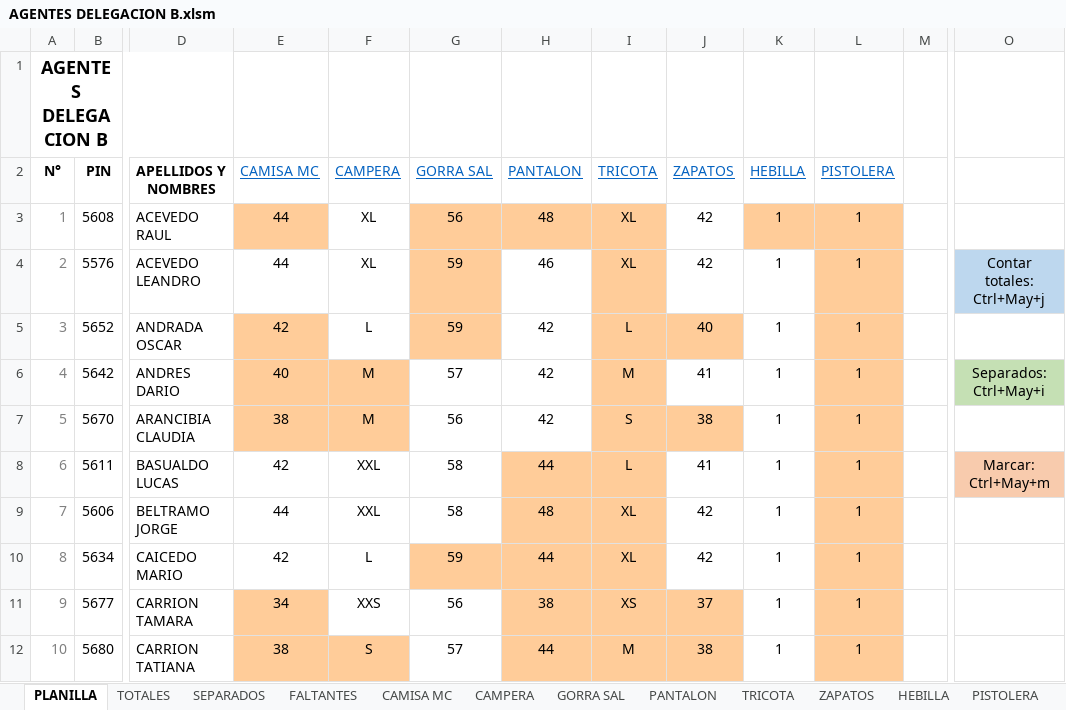
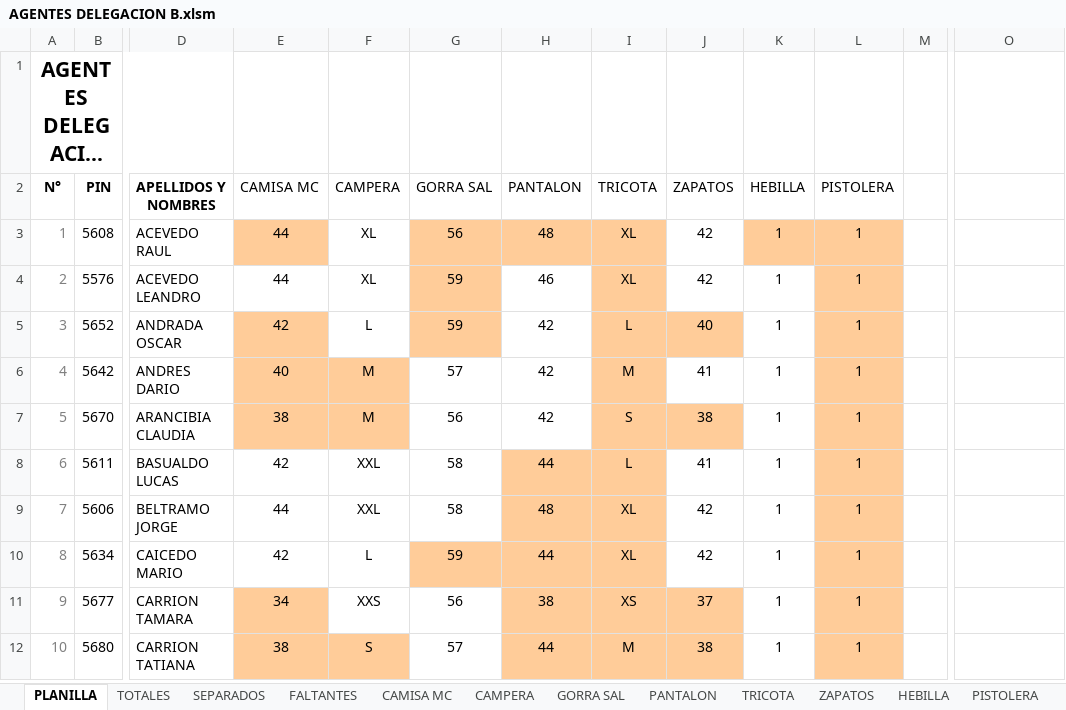
Before and after one commit to edgardoraul/archivos_bat, an Excel workbook: AGENTES DELEGACION B.xlsm, sheet PLANILLA, drawn as a sheet; only a part is shown, gaps mark what is left out; long unchanged cells end in …; values as stored, in another font and other column widths than the file's, no borders; charts and pictures and conditional formats not drawn; the diff names each change by its address in the sheet, - before the commit and + after, or states it on an @@ line.

Commit message:
Proyecto terminado.
Formatos terminados y nueva planilla con FALTANTES agregada exitosamente.

```diff
--- a/AGENTES DELEGACION B.xlsm (sheet PLANILLA)
+++ b/AGENTES DELEGACION B.xlsm (sheet PLANILLA)
@@ A1 text size: larger @@
@@ E2:L2 underline: on → off, text colour: #0563C1 → black @@
-O4: Contar totales: Ctrl+May+j
+O4: (empty)
-O4 fill: #BDD7EE
+O4 fill: none
-O6: Separados: Ctrl+May+i
+O6: (empty)
-O6 fill: #C5E0B4
+O6 fill: none
-O8: Marcar: Ctrl+May+m
+O8: (empty)
-O8 fill: #F8CBAD
+O8 fill: none
```
Also changed, not shown: sheet FALTANTES, sheet TOTALES, sheet SEPARADOS, charts or pictures, 1 other file.
